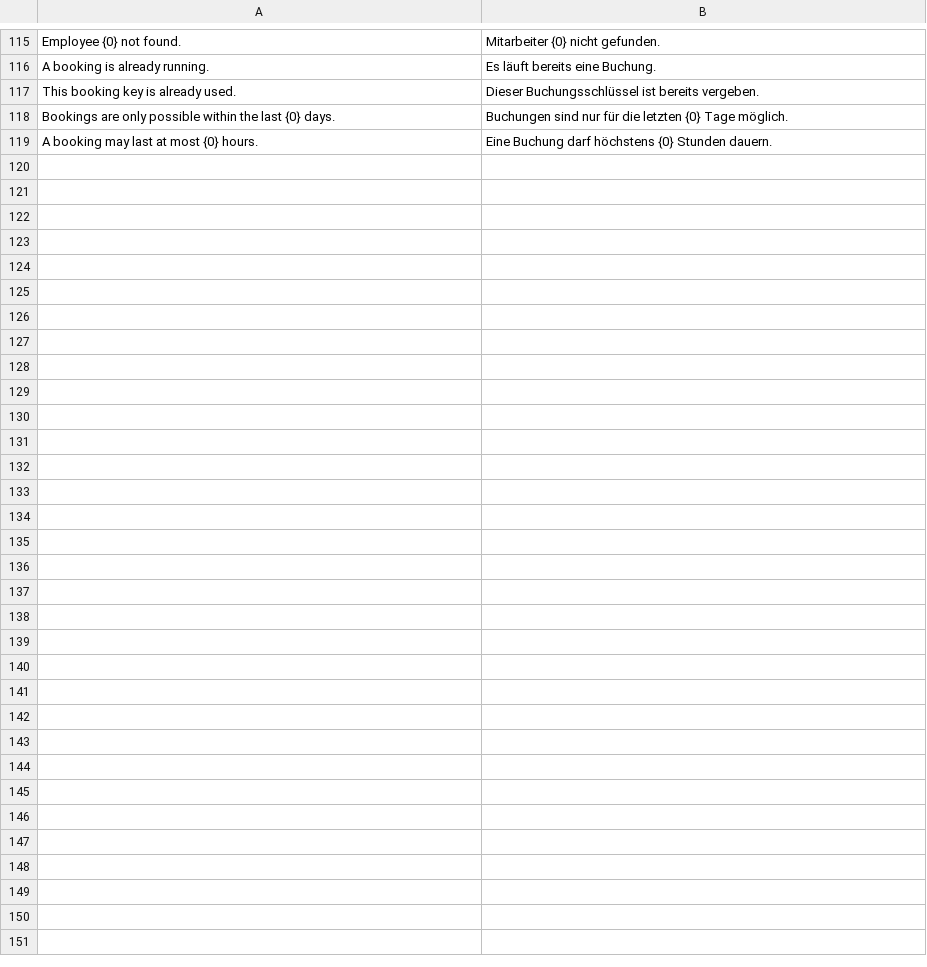
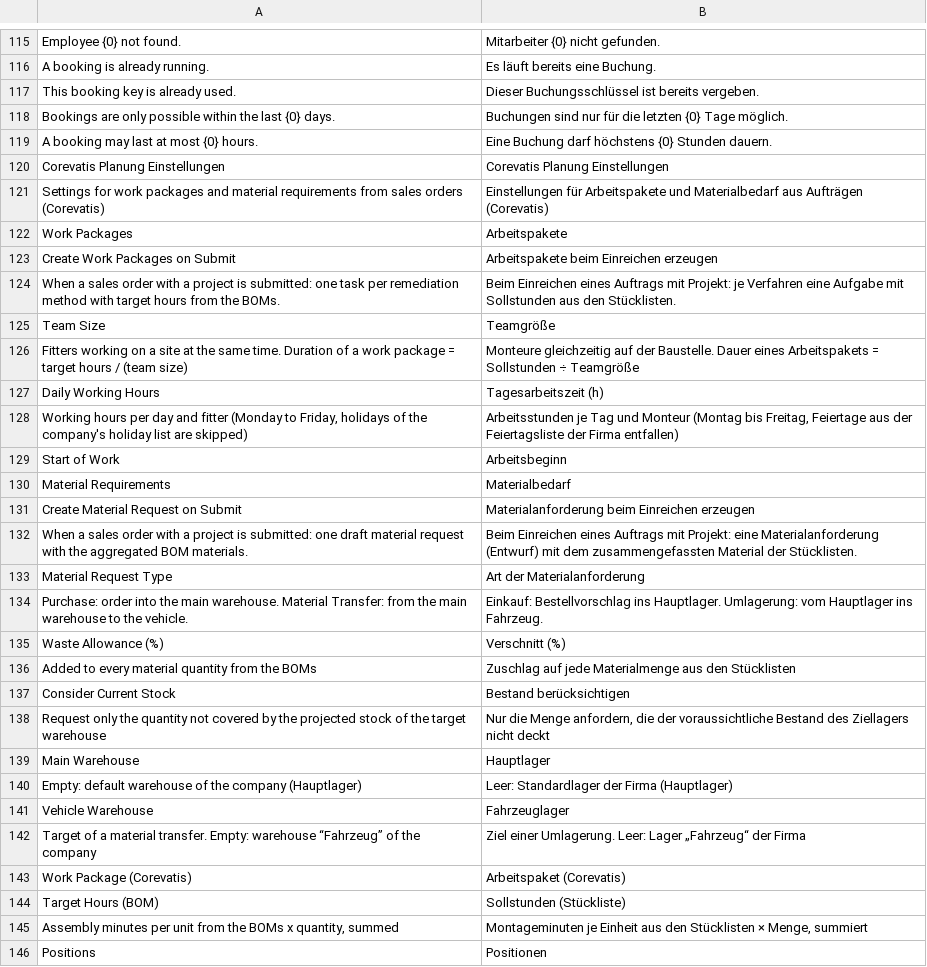
Before and after one commit to corevatis/corevatis_erpnext, a CSV file: corevatis_erpnext/translations/de.csv, drawn as a sheet; only a part is shown, gaps mark what is left out; the diff names each change by its address in the sheet, - before the commit and + after, or states it on an @@ line.

Commit message:
Planung 5.1: Arbeitspakete (Task je Verfahren, Sollstunden aus der Stückliste, Bauablauf, Termine) und Materialbedarf (Material Request) aus dem Auftrag
Hook Sales Order on_submit nach dem Projekt aus 4.4, Whitelist planung.tasks_erzeugen und
planung.materialbedarf_erzeugen (Büro/Meister, idempotent, ohne Projekt nur Hinweis), Buttons an
Auftrag und Projekt, Single Corevatis Planung Einstellungen, Custom Fields an Task und Material
Request, Workspace Anfragen mit Auftrag/Projekt/Aufgabe/Materialanforderung.

```diff
--- a/corevatis_erpnext/translations/de.csv
+++ b/corevatis_erpnext/translations/de.csv
+row 120: Corevatis Planung Einstellungen | Corevatis Planung Einstellungen
+row 121: Settings for work packages and material requirements from sales orders (Corevatis) | Einstellungen für Arbeitspakete und Materialbedarf aus Aufträgen (Corevatis)
+row 122: Work Packages | Arbeitspakete
+row 123: Create Work Packages on Submit | Arbeitspakete beim Einreichen erzeugen
+row 124: When a sales order with a project is submitted: one task per remediation method with target hours from the BOMs. | Beim Einreichen eines Auftrags mit Projekt: je Verfahren eine Aufgabe mit Sollstunden aus den Stücklisten.
+row 125: Team Size | Teamgröße
+row 126: Fitters working on a site at the same time. Duration of a work package = target hours / (team size) | Monteure gleichzeitig auf der Baustelle. Dauer eines Arbeitspakets = Sollstunden ÷ Teamgröße
+row 127: Daily Working Hours | Tagesarbeitszeit (h)
+row 128: Working hours per day and fitter (Monday to Friday, holidays of the company's holiday list are skipped) | Arbeitsstunden je Tag und Monteur (Montag bis Freitag, Feiertage aus der Feiertagsliste der Firma entfallen)
+row 129: Start of Work | Arbeitsbeginn
+row 130: Material Requirements | Materialbedarf
+row 131: Create Material Request on Submit | Materialanforderung beim Einreichen erzeugen
+row 132: When a sales order with a project is submitted: one draft material request with the aggregated BOM materials. | Beim Einreichen eines Auftrags mit Projekt: eine Materialanforderung (Entwurf) mit dem zusammengefassten Material der Stücklisten.
+row 133: Material Request Type | Art der Materialanforderung
+row 134: Purchase: order into the main warehouse. Material Transfer: from the main warehouse to the vehicle. | Einkauf: Bestellvorschlag ins Hauptlager. Umlagerung: vom Hauptlager ins Fahrzeug.
+row 135: Waste Allowance (%) | Verschnitt (%)
+row 136: Added to every material quantity from the BOMs | Zuschlag auf jede Materialmenge aus den Stücklisten
+row 137: Consider Current Stock | Bestand berücksichtigen
+row 138: Request only the quantity not covered by the projected stock of the target warehouse | Nur die Menge anfordern, die der voraussichtliche Bestand des Ziellagers nicht deckt
+row 139: Main Warehouse | Hauptlager
+row 140: Empty: default warehouse of the company (Hauptlager) | Leer: Standardlager der Firma (Hauptlager)
+row 141: Vehicle Warehouse | Fahrzeuglager
+row 142: Target of a material transfer. Empty: warehouse “Fahrzeug” of the company | Ziel einer Umlagerung. Leer: Lager „Fahrzeug“ der Firma
+row 143: Work Package (Corevatis) | Arbeitspaket (Corevatis)
+row 144: Target Hours (BOM) | Sollstunden (Stückliste)
+row 145: Assembly minutes per unit from the BOMs x quantity, summed | Montageminuten je Einheit aus den Stücklisten × Menge, summiert
+row 146: Positions | Positionen
```
Also changed, not shown: 18 other files.
